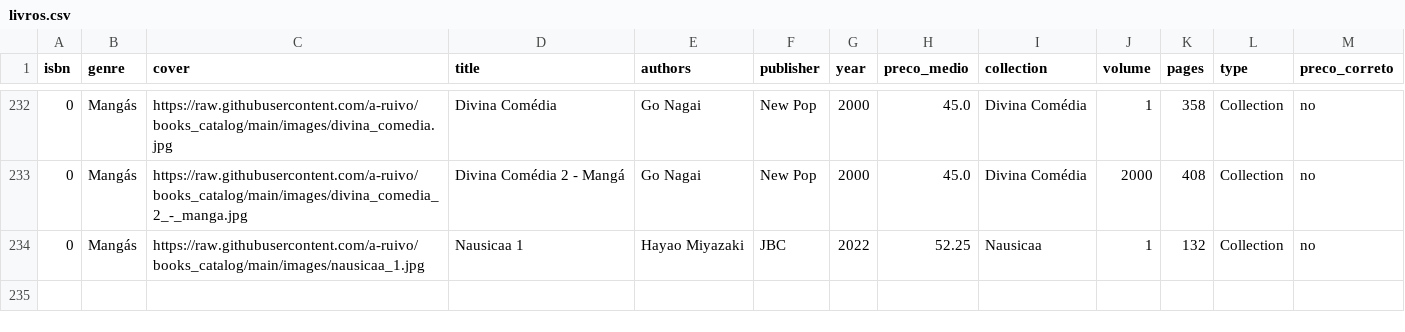
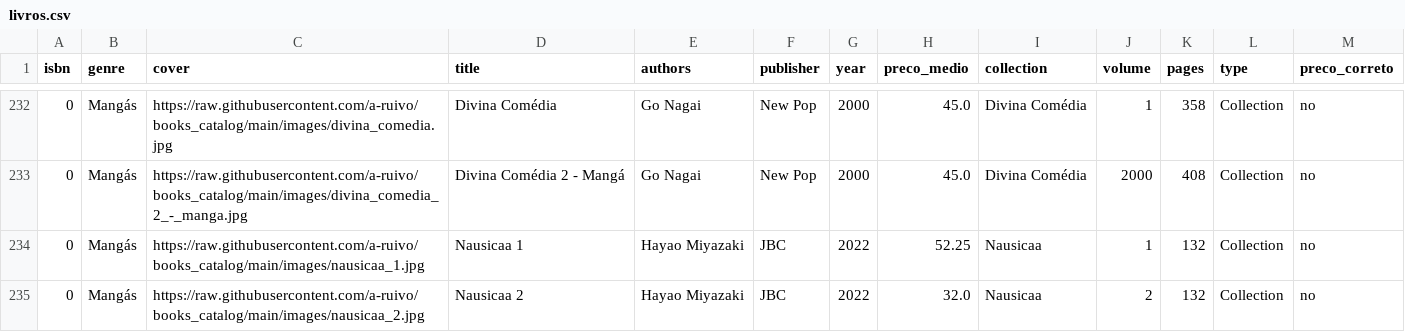
Before and after one commit to a-ruivo/books_catalog, a CSV file: livros.csv, drawn as a sheet; only a part is shown, gaps mark what is left out; the diff names each change by its address in the sheet, - before the commit and + after, or states it on an @@ line.

Commit message:
Atualização incremental via Streamlit

```diff
--- a/livros.csv
+++ b/livros.csv
+row 235: 0 | Mangás | https://raw.githubusercontent.com/a-ruivo/books_catalog/main/images/nausicaa_2.jpg | Nausicaa 2 | Hayao Miyazaki | JBC | 2022 | 32.0 | Nausicaa | 2 | 132 | Collection | no
```
